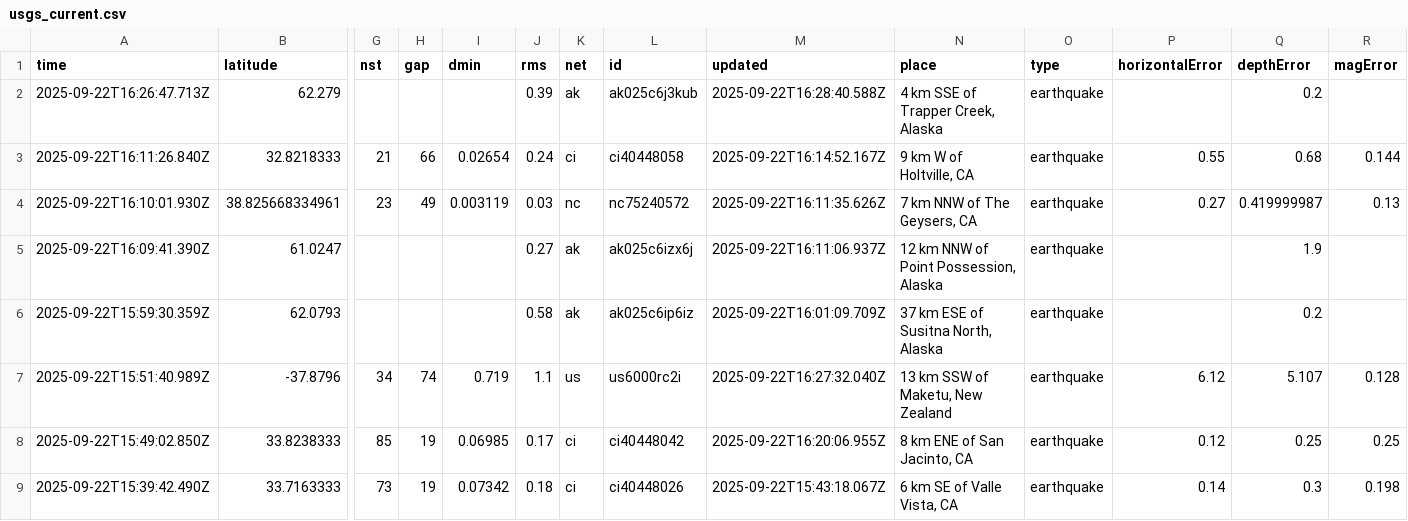
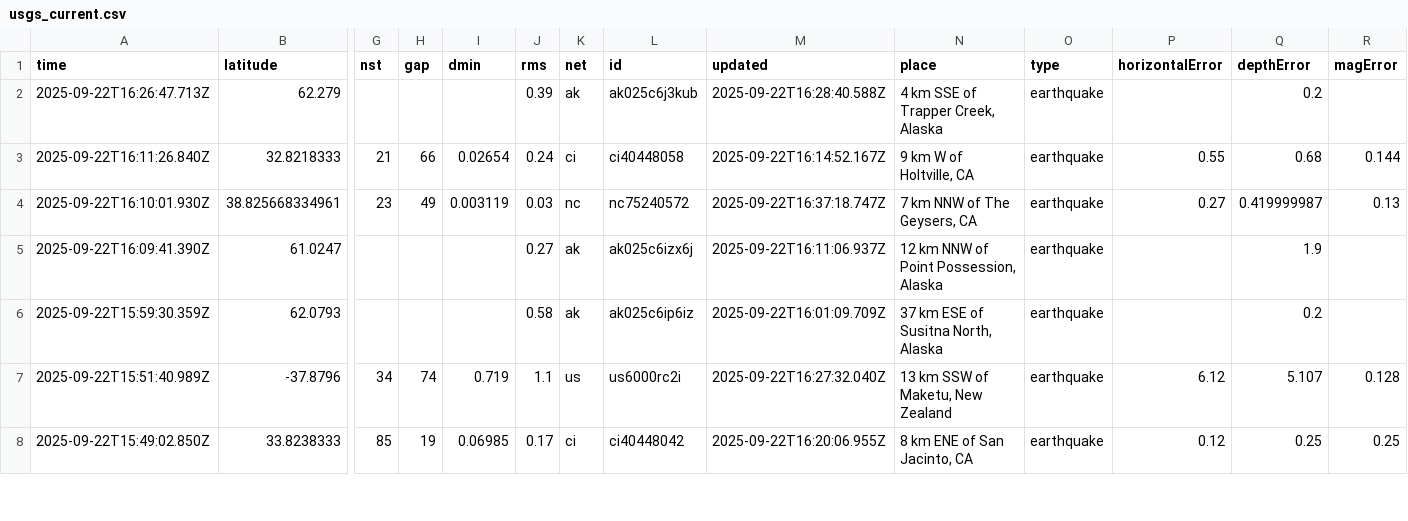
Before and after one commit to Yabsra28/nicar22-github-actions, a CSV file: usgs_current.csv, drawn as a sheet; only a part is shown, gaps mark what is left out; removed rows and columns are numbered as before the commit, all else as after; rows hold the shown columns only; the diff covers the shown part only; the diff names each change by its address in the sheet, - before the commit and + after, or states it on an @@ line.

```diff
--- a/usgs_current.csv
+++ b/usgs_current.csv
-M4 (updated): 2025-09-22T16:11:35.626Z
+M4 (updated): 2025-09-22T16:37:18.747Z
-row 9: 2025-09-22T15:39:42.490Z | 33.7163333 | 73 | 19 | 0.07342 | 0.18 | ci | ci40448026 | 2025-09-22T15:43:18.067Z | 6 km SE of Valle Vista, CA | earthquake | 0.14 | 0.3 | 0.198
```
Also changed, not shown: 4 added rows, 2 removed rows and 3 edited cells elsewhere in this file, 1 other file.
